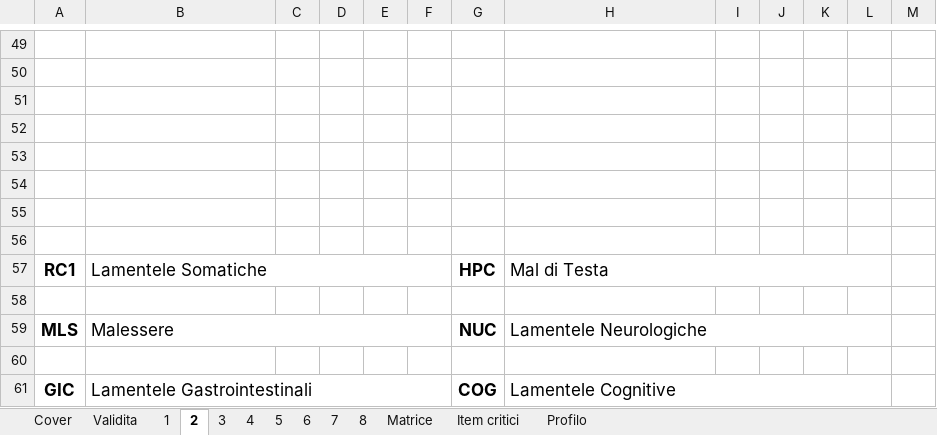
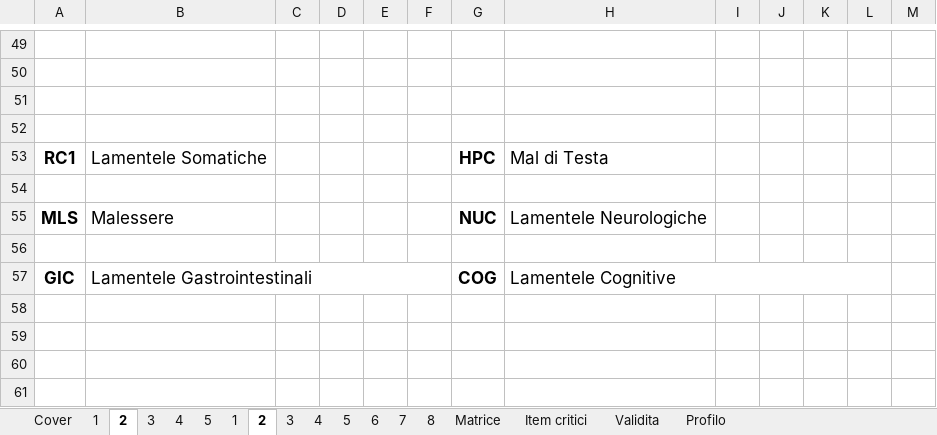
Before and after one commit to fumanti/mmpi2, an Excel workbook: public/template2.xlsx, sheet 2, drawn as a sheet; only a part is shown, gaps mark what is left out; values as stored, in another font and other column widths than the file's, no borders; charts and pictures not drawn; removed rows and columns are numbered as before the commit, all else as after; the diff names each change by its address in the sheet, - before the commit and + after, or states it on an @@ line.

```diff
--- a/public/template2.xlsx (sheet 2)
+++ b/public/template2.xlsx (sheet 2)
@@ sheet tab order changed: Cover | 1 | 2 | 3 | 4 | 5 | 1 | 2 | 3 | 4 | 5 | 6 | 7 | 8 | Matrice | Item critici | Validita | Profilo @@
-row 53: (empty)
-row 54: (empty)
-row 55: (empty)
-row 56: (empty)
-B57:F57 merged
-H57:L57 merged
-B59:F59 merged
-H59:L59 merged
```
Also changed, not shown: sheet 1, sheet 4, sheet 3, sheet 5, sheet 6, sheet 7, 1 more sheet, formulas that keep their value, charts or pictures, 2 other files.
